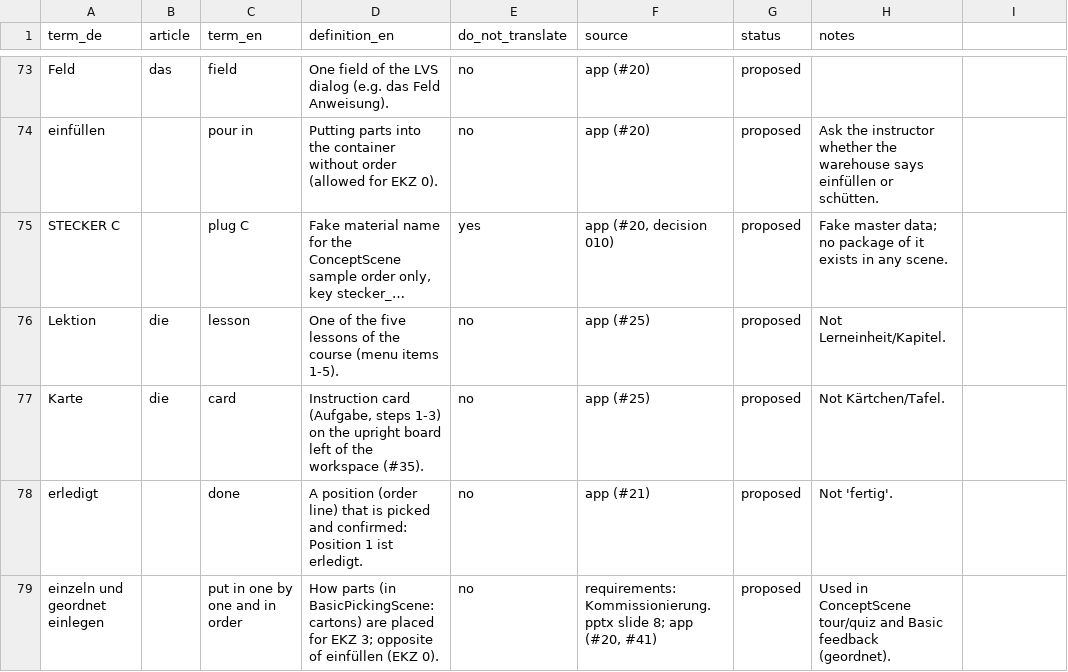
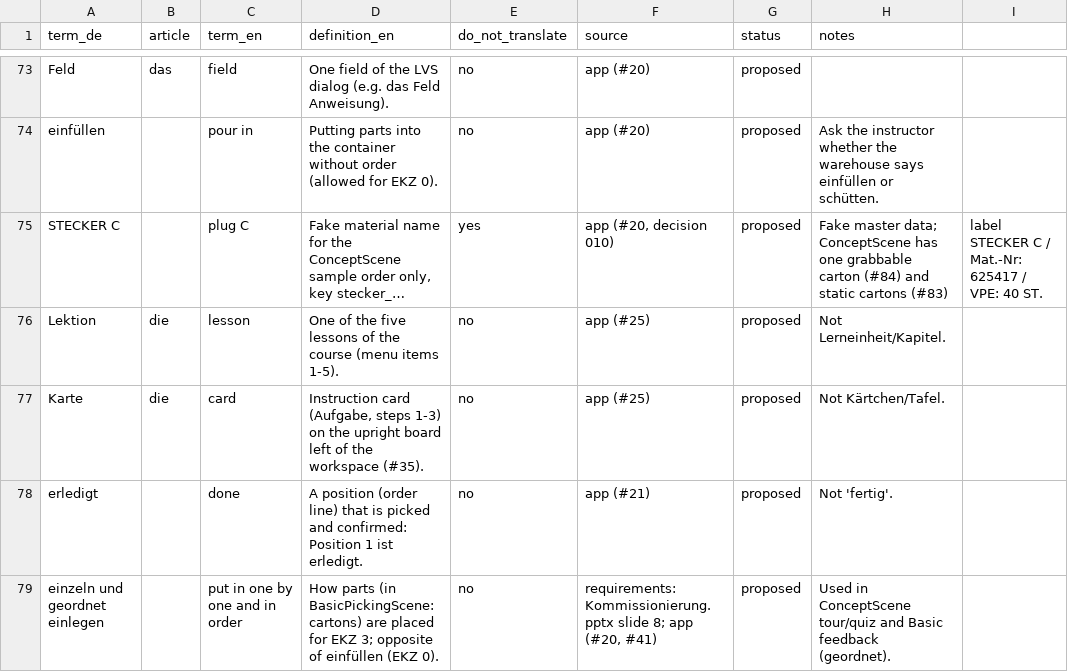
Before and after one commit to ttquynhdo/xrpick-v2, a CSV file: docs/i18n/glossary.csv, drawn as a sheet; only a part is shown, gaps mark what is left out; long unchanged cells end in …; the diff names each change by its address in the sheet, - before the commit and + after, or states it on an @@ line.

```diff
--- a/docs/i18n/glossary.csv
+++ b/docs/i18n/glossary.csv
-H75 (notes): …master data; no package of it exists in any scene.
+H75 (notes): …master data; ConceptScene has one grabbable carton (#84) and static cartons (#83)
-I75: (empty)
+I75: label STECKER C / Mat.-Nr: 625417 / VPE: 40 ST.
```
Also changed, not shown: docs/i18n/review-status.csv, docs/i18n/strings-todo.csv, 7 other files.
